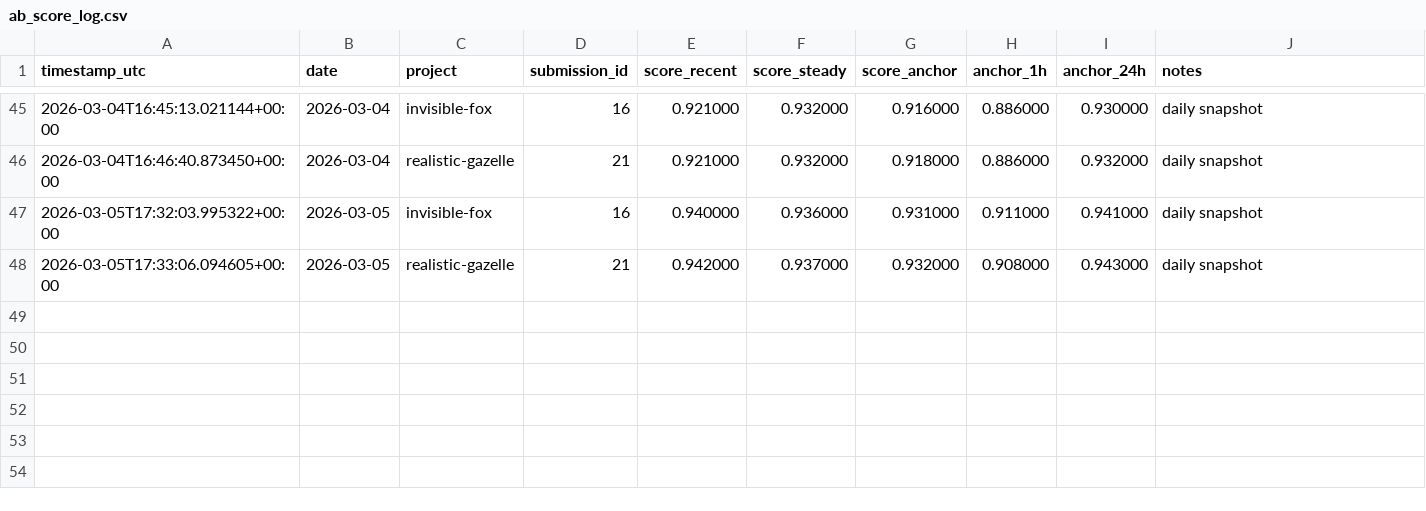
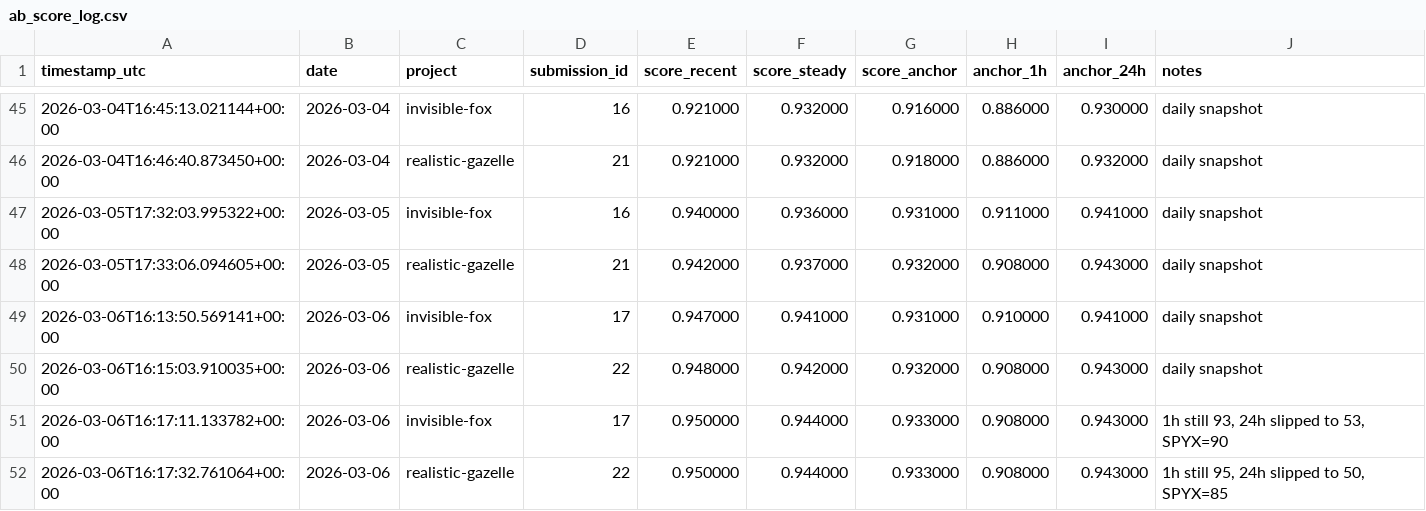
Before and after one commit to AndrewFSee/synth_synthetic_price_data, a CSV file: ab_score_log.csv, drawn as a sheet; only a part is shown, gaps mark what is left out.

Commit message:
Unify 1h/24h params: remove is_short branching entirely
Fox v18: 1h now uses same lookback=300, ewma=0.94, garch_win=48, same weights/df as 24h
Gazelle v23: 1h now uses same lookback=300, ewma=0.97, garch_win=72, same weights/laplace as 24h
Rationale: 1h-specific tuning over-dispersed BTC/ETH/SOL causing rank 93-98

```diff
--- a/ab_score_log.csv
+++ b/ab_score_log.csv
@@ -48 +48,5 @@ timestamp_utc,date,project,submission_id,score_recent,score_steady,score_anchor,
 2026-03-05T17:33:06.094605+00:00,2026-03-05,realistic-gazelle,21,0.942000,0.937000,0.932000,0.908000,0.943000,daily snapshot
+2026-03-06T16:13:50.569141+00:00,2026-03-06,invisible-fox,17,0.947000,0.941000,0.931000,0.910000,0.941000,daily snapshot
+2026-03-06T16:15:03.910035+00:00,2026-03-06,realistic-gazelle,22,0.948000,0.942000,0.932000,0.908000,0.943000,daily snapshot
+2026-03-06T16:17:11.133782+00:00,2026-03-06,invisible-fox,17,0.950000,0.944000,0.933000,0.908000,0.943000,"1h still 93, 24h slipped to 53, SPYX=90"
+2026-03-06T16:17:32.761064+00:00,2026-03-06,realistic-gazelle,22,0.950000,0.944000,0.933000,0.908000,0.943000,"1h still 95, 24h slipped to 50, SPYX=85"
```
Also changed, not shown: 3 other files.
